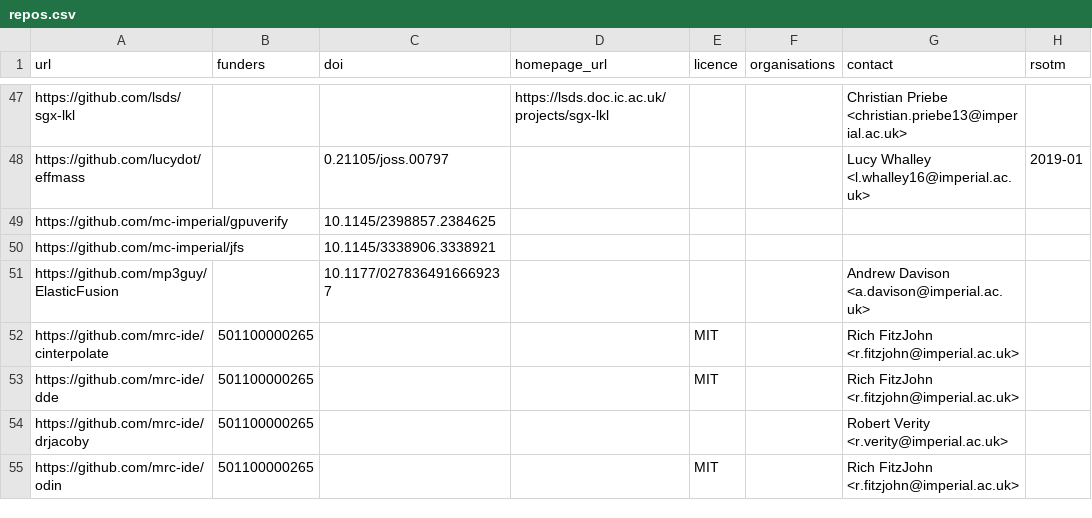
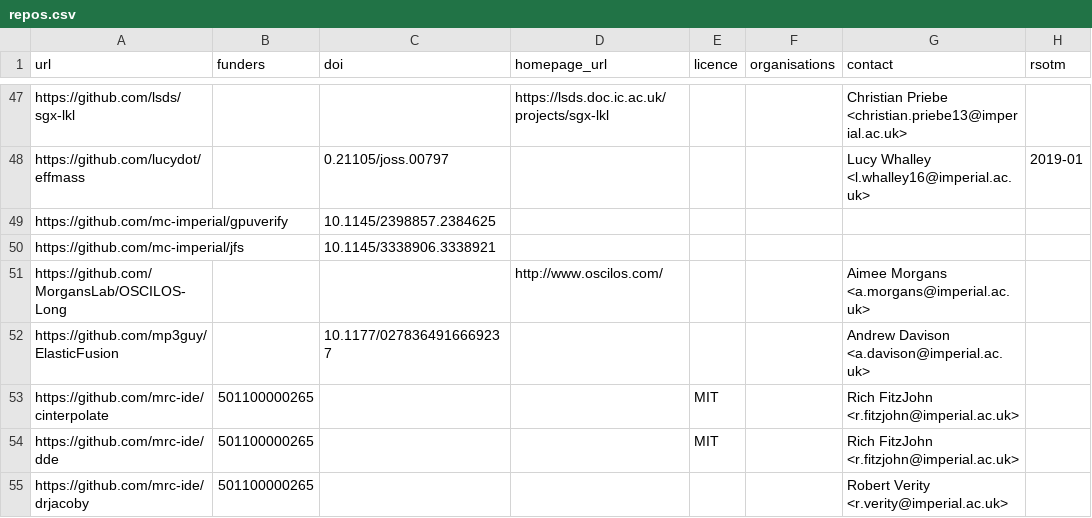
Before and after one commit to ImperialCollegeLondon/research-software-directory, a CSV file: repos.csv, drawn as a sheet; only a part is shown, gaps mark what is left out; the shorter side is filled out with more unchanged rows; the diff names each change by its address in the sheet, - before the commit and + after, or states it on an @@ line.

Commit message:
Add OSCILOS

```diff
--- a/repos.csv
+++ b/repos.csv
+row 51: https://github.com/MorgansLab/OSCILOS-Long |  |  | http://www.oscilos.com/ |  |  | Aimee Morgans <a.morgans@imperial.ac.uk>
```
